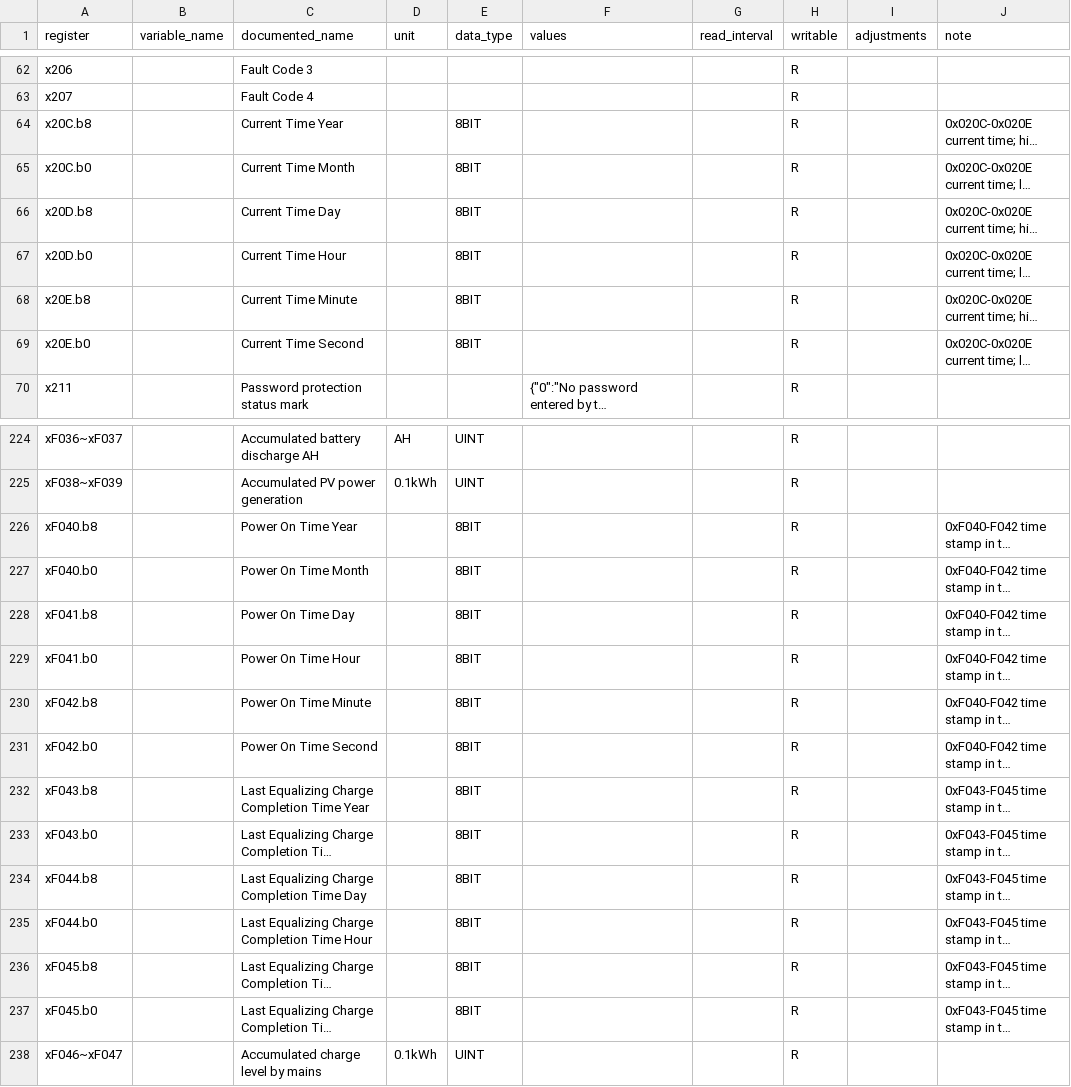
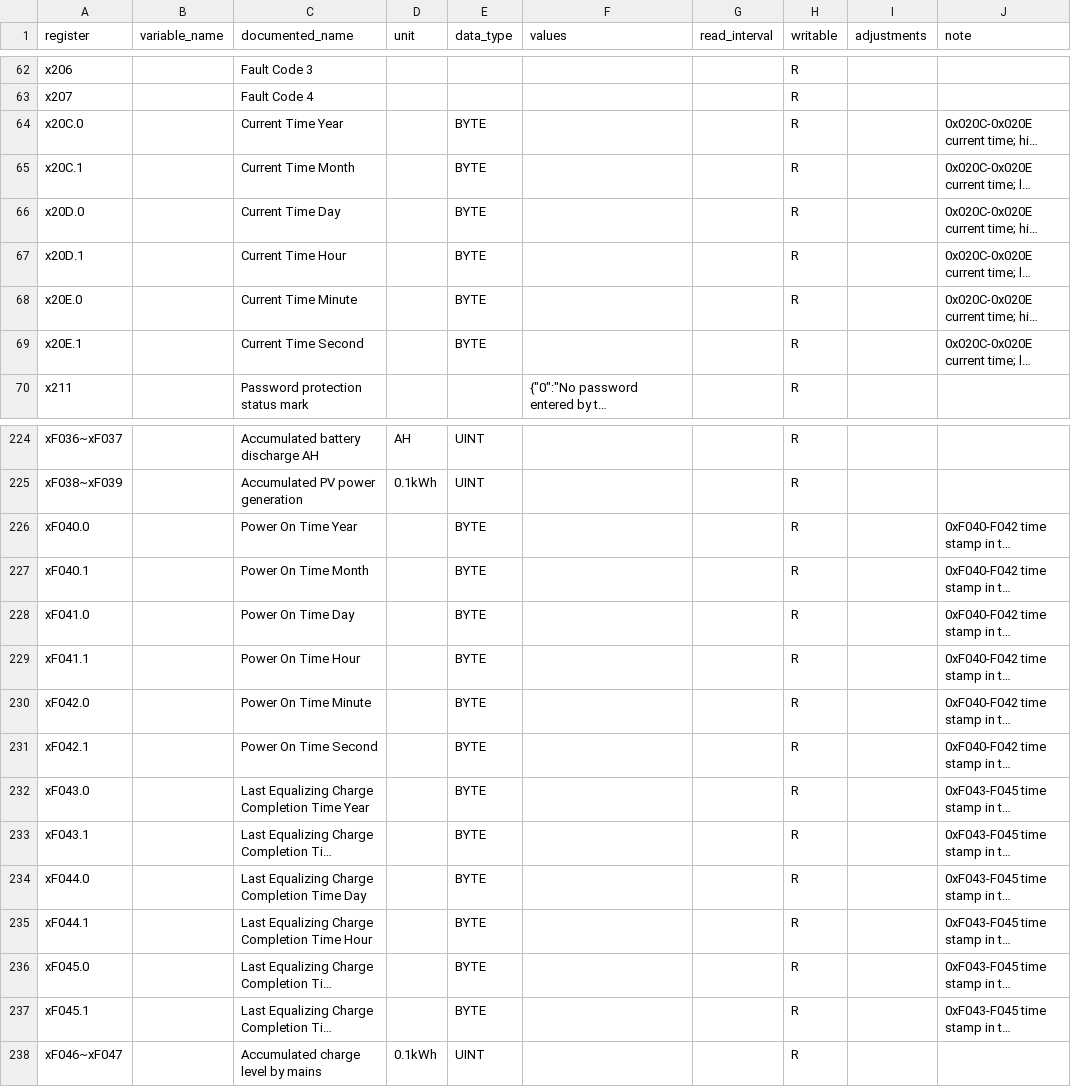
Before and after one commit to BuxtonCalvin/MultiProtocolGateway, a CSV file: protocols/srne/srne_v1.7.holding_registry_map.csv, drawn as a sheet; only a part is shown, gaps mark what is left out; long unchanged cells end in …; the diff names each change by its address in the sheet, - before the commit and + after, or states it on an @@ line.

```diff
--- a/protocols/srne/srne_v1.7.holding_registry_map.csv
+++ b/protocols/srne/srne_v1.7.holding_registry_map.csv
-A64 (register): x20C.b8
+A64 (register): x20C.0
-E64:E69 (data_type): 8BIT
+E64:E69 (data_type): BYTE
-A65 (register): x20C.b0
+A65 (register): x20C.1
-A66 (register): x20D.b8
+A66 (register): x20D.0
-A67 (register): x20D.b0
+A67 (register): x20D.1
-A68 (register): x20E.b8
+A68 (register): x20E.0
-A69 (register): x20E.b0
+A69 (register): x20E.1
-A226 (register): xF040.b8
+A226 (register): xF040.0
-E226:E237 (data_type): 8BIT
+E226:E237 (data_type): BYTE
-A227 (register): xF040.b0
+A227 (register): xF040.1
-A228 (register): xF041.b8
+A228 (register): xF041.0
-A229 (register): xF041.b0
+A229 (register): xF041.1
-A230 (register): xF042.b8
+A230 (register): xF042.0
-A231 (register): xF042.b0
+A231 (register): xF042.1
-A232 (register): xF043.b8
+A232 (register): xF043.0
-A233 (register): xF043.b0
+A233 (register): xF043.1
-A234 (register): xF044.b8
+A234 (register): xF044.0
-A235 (register): xF044.b0
+A235 (register): xF044.1
-A236 (register): xF045.b8
+A236 (register): xF045.0
-A237 (register): xF045.b0
+A237 (register): xF045.1
```
Also changed, not shown: documentation/usage/devices_and_protocols.csv, protocols/growatt/growatt_bms_canbus_v1.04.registry_map.csv, 27 other files.
